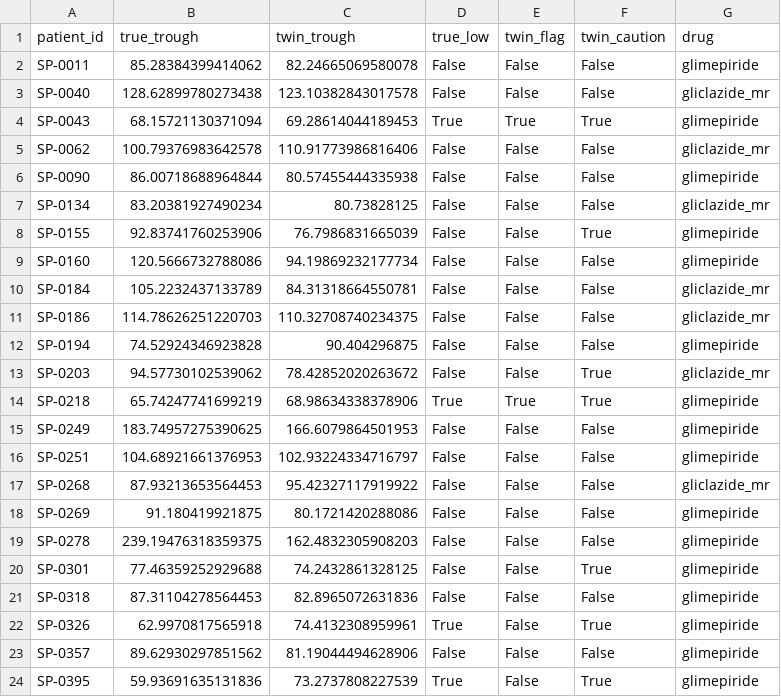
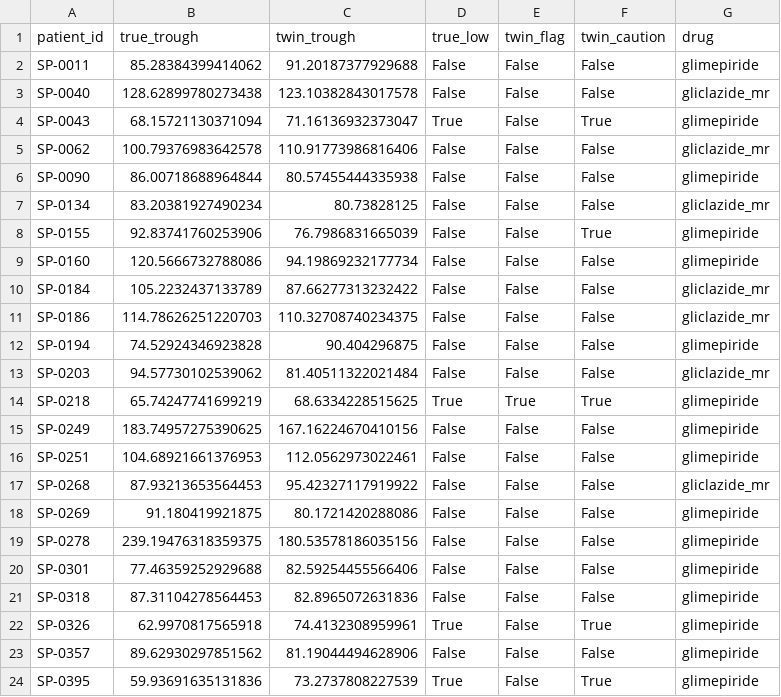
Before and after one commit to shashi-bhushan-27/digitalTwinChallenge, a CSV file: results/twin/hypo_scenario.csv, drawn as a sheet; only a part is shown.

```diff
--- a/results/twin/hypo_scenario.csv
+++ b/results/twin/hypo_scenario.csv
@@ -1,5 +1,5 @@
 patient_id,true_trough,twin_trough,true_low,twin_flag,twin_caution,drug
-SP-0011,85.28384399414062,82.24665069580078,False,False,False,glimepiride
+SP-0011,85.28384399414062,91.20187377929688,False,False,False,glimepiride
 SP-0040,128.62899780273438,123.10382843017578,False,False,False,gliclazide_mr
-SP-0043,68.15721130371094,69.28614044189453,True,True,True,glimepiride
+SP-0043,68.15721130371094,71.16136932373047,True,False,True,glimepiride
 SP-0062,100.79376983642578,110.91773986816406,False,False,False,gliclazide_mr
@@ -9,13 +9,13 @@ SP-0155,92.83741760253906,76.7986831665039,False,False,True,glimepiride
 SP-0160,120.5666732788086,94.19869232177734,False,False,False,glimepiride
-SP-0184,105.2232437133789,84.31318664550781,False,False,False,gliclazide_mr
+SP-0184,105.2232437133789,87.66277313232422,False,False,False,gliclazide_mr
 SP-0186,114.78626251220703,110.32708740234375,False,False,False,gliclazide_mr
 SP-0194,74.52924346923828,90.404296875,False,False,False,glimepiride
-SP-0203,94.57730102539062,78.42852020263672,False,False,True,gliclazide_mr
-SP-0218,65.74247741699219,68.98634338378906,True,True,True,glimepiride
-SP-0249,183.74957275390625,166.6079864501953,False,False,False,glimepiride
-SP-0251,104.68921661376953,102.93224334716797,False,False,False,glimepiride
+SP-0203,94.57730102539062,81.40511322021484,False,False,False,gliclazide_mr
+SP-0218,65.74247741699219,68.6334228515625,True,True,True,glimepiride
+SP-0249,183.74957275390625,167.16224670410156,False,False,False,glimepiride
+SP-0251,104.68921661376953,112.0562973022461,False,False,False,glimepiride
 SP-0268,87.93213653564453,95.42327117919922,False,False,False,gliclazide_mr
 SP-0269,91.180419921875,80.1721420288086,False,False,False,glimepiride
-SP-0278,239.19476318359375,162.4832305908203,False,False,False,glimepiride
-SP-0301,77.46359252929688,74.2432861328125,False,False,True,glimepiride
+SP-0278,239.19476318359375,180.53578186035156,False,False,False,glimepiride
+SP-0301,77.46359252929688,82.59254455566406,False,False,False,glimepiride
 SP-0318,87.31104278564453,82.8965072631836,False,False,False,glimepiride
```
Also changed, not shown: results/twin/counterfactuals.csv, 23 other files.
